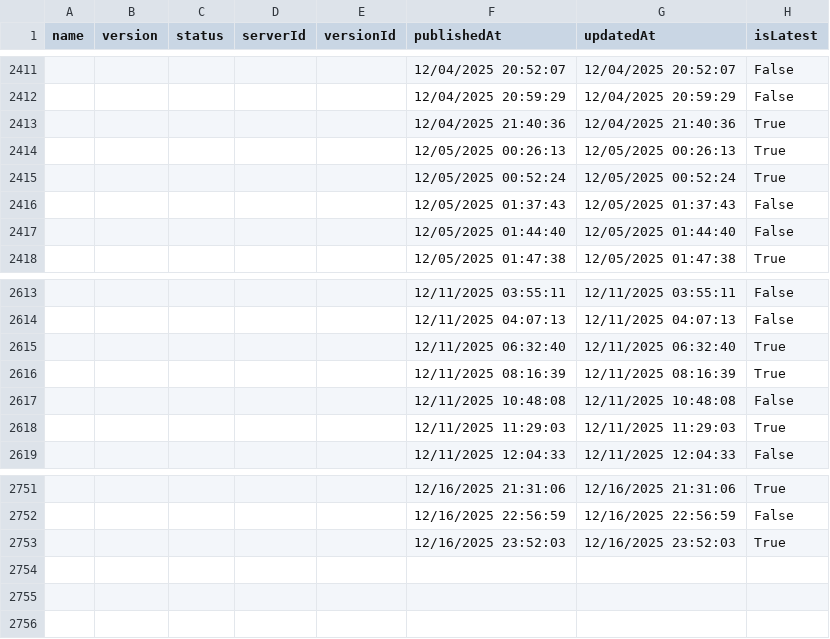
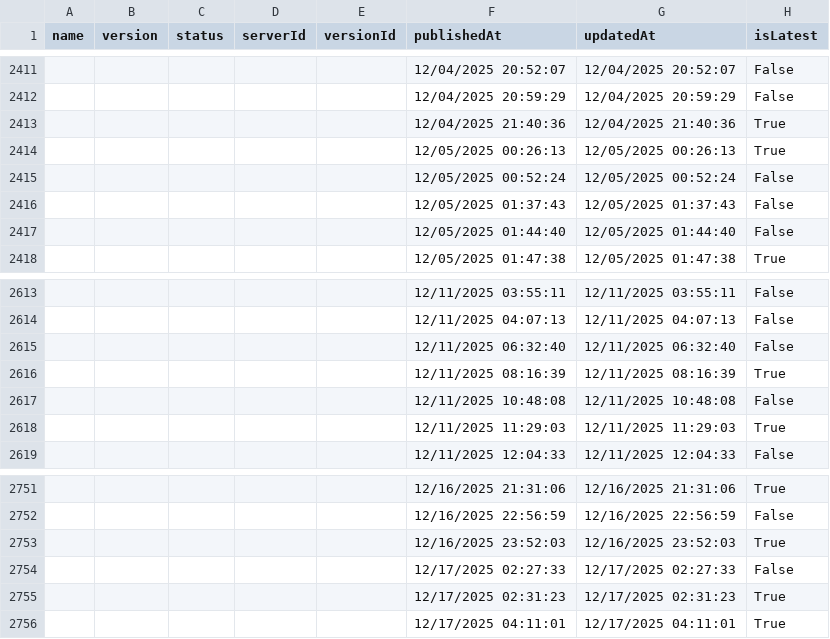
Before and after one commit to joelverhagen/mcp-insights, a CSV file: servers.csv, drawn as a sheet; only a part is shown, gaps mark what is left out.

```diff
--- a/servers.csv
+++ b/servers.csv
@@ -2414,3 +2414,3 @@
 ,,,,,"12/05/2025 00:26:13","12/05/2025 00:26:13","True"
-,,,,,"12/05/2025 00:52:24","12/05/2025 00:52:24","True"
+,,,,,"12/05/2025 00:52:24","12/05/2025 00:52:24","False"
 ,,,,,"12/05/2025 01:37:43","12/05/2025 01:37:43","False"
@@ -2614,3 +2614,3 @@
 ,,,,,"12/11/2025 04:07:13","12/11/2025 04:07:13","False"
-,,,,,"12/11/2025 06:32:40","12/11/2025 06:32:40","True"
+,,,,,"12/11/2025 06:32:40","12/11/2025 06:32:40","False"
 ,,,,,"12/11/2025 08:16:39","12/11/2025 08:16:39","True"
@@ -2753 +2753,4 @@
 ,,,,,"12/16/2025 23:52:03","12/16/2025 23:52:03","True"
+,,,,,"12/17/2025 02:27:33","12/17/2025 02:27:33","False"
+,,,,,"12/17/2025 02:31:23","12/17/2025 02:31:23","True"
+,,,,,"12/17/2025 04:11:01","12/17/2025 04:11:01","True"
```
Also changed, not shown: 3 other files.
